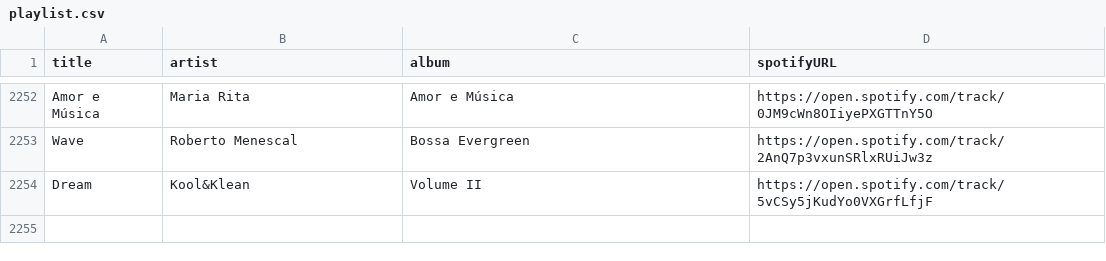
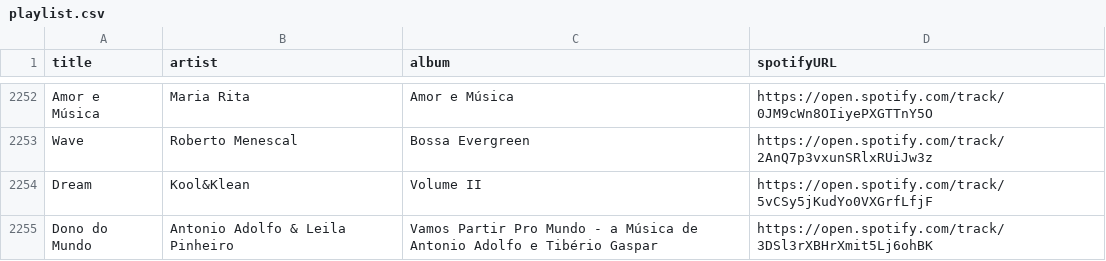
Before and after one commit to albertollamaso/best-bossa-nova-and-jazz-playlist, a CSV file: playlist.csv, drawn as a sheet; only a part is shown, gaps mark what is left out; the diff names each change by its address in the sheet, - before the commit and + after, or states it on an @@ line.

```diff
--- a/playlist.csv
+++ b/playlist.csv
+row 2255: Dono do Mundo | Antonio Adolfo & Leila Pinheiro | Vamos Partir Pro Mundo - a Música de Antonio Adolfo e Tibério Gaspar | https://open.spotify.com/track/3DSl3rXBHrXmit5Lj6ohBK
```
Also changed, not shown: 1 other file.
